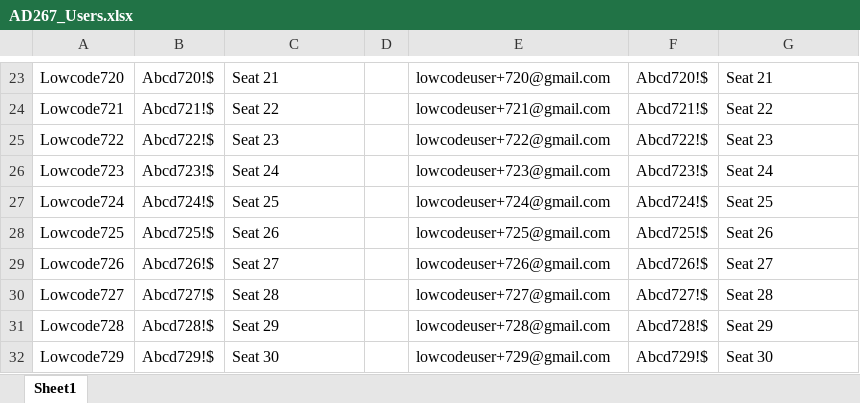
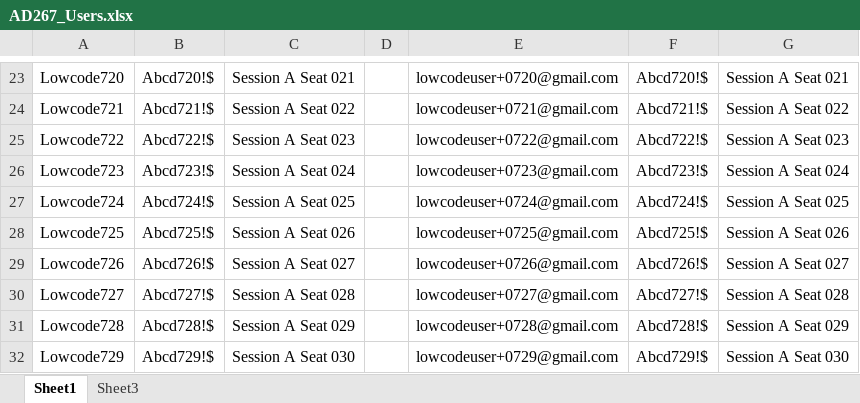
Before and after one commit to SAP-samples/teched2023-AD267, an Excel workbook: exercises/ex0/images/AD267_Users.xlsx, sheet Sheet1, drawn as a sheet; only a part is shown, gaps mark what is left out; values as stored, in another font and other column widths than the file's, no borders; the diff covers the shown part only; the diff names each change by its address in the sheet, - before the commit and + after, or states it on an @@ line.

```diff
--- a/exercises/ex0/images/AD267_Users.xlsx (sheet Sheet1)
+++ b/exercises/ex0/images/AD267_Users.xlsx (sheet Sheet1)
+sheet tab: Sheet3
-C23: Seat 21
+C23: Session A Seat 021
-E23: lowcodeuser+720@gmail.com
+E23: lowcodeuser+0720@gmail.com
-G23: Seat 21
+G23: Session A Seat 021
-C24: Seat 22
+C24: Session A Seat 022
-E24: lowcodeuser+721@gmail.com
+E24: lowcodeuser+0721@gmail.com
-G24: Seat 22
+G24: Session A Seat 022
-C25: Seat 23
+C25: Session A Seat 023
-E25: lowcodeuser+722@gmail.com
+E25: lowcodeuser+0722@gmail.com
-G25: Seat 23
+G25: Session A Seat 023
-C26: Seat 24
+C26: Session A Seat 024
-E26: lowcodeuser+723@gmail.com
+E26: lowcodeuser+0723@gmail.com
-G26: Seat 24
+G26: Session A Seat 024
-C27: Seat 25
+C27: Session A Seat 025
-E27: lowcodeuser+724@gmail.com
+E27: lowcodeuser+0724@gmail.com
-G27: Seat 25
+G27: Session A Seat 025
-C28: Seat 26
+C28: Session A Seat 026
-E28: lowcodeuser+725@gmail.com
+E28: lowcodeuser+0725@gmail.com
-G28: Seat 26
+G28: Session A Seat 026
-C29: Seat 27
+C29: Session A Seat 027
-E29: lowcodeuser+726@gmail.com
+E29: lowcodeuser+0726@gmail.com
-G29: Seat 27
+G29: Session A Seat 027
-C30: Seat 28
+C30: Session A Seat 028
-E30: lowcodeuser+727@gmail.com
+E30: lowcodeuser+0727@gmail.com
-G30: Seat 28
+G30: Session A Seat 028
-C31: Seat 29
+C31: Session A Seat 029
-E31: lowcodeuser+728@gmail.com
+E31: lowcodeuser+0728@gmail.com
-G31: Seat 29
+G31: Session A Seat 029
-C32: Seat 30
+C32: Session A Seat 030
-E32: lowcodeuser+729@gmail.com
+E32: lowcodeuser+0729@gmail.com
-G32: Seat 30
+G32: Session A Seat 030
```
Also changed, not shown: 123 edited cells and cell formats elsewhere in this sheet.
